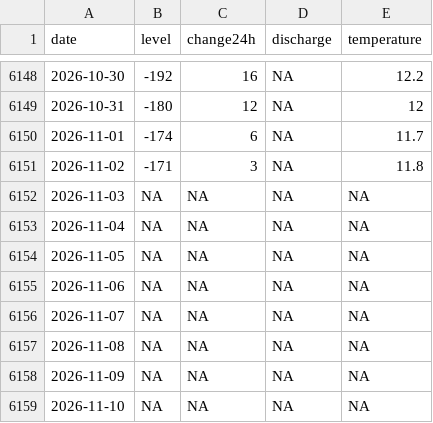
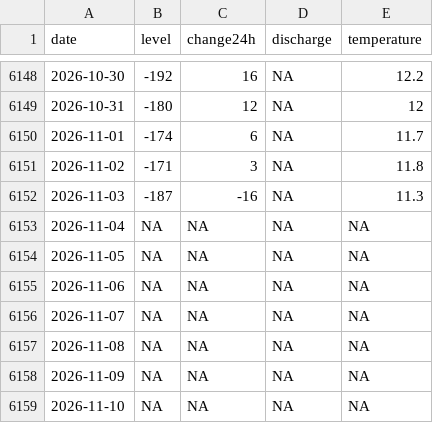
Before and after one commit to adam-egri/hydroinfo, a CSV file: by-location/Dunaföldvár.csv, drawn as a sheet; only a part is shown, gaps mark what is left out.

```diff
--- a/by-location/Dunaföldvár.csv
+++ b/by-location/Dunaföldvár.csv
@@ -6151,3 +6151,3 @@
 2026-11-02,-171,3,NA,11.8
-2026-11-03,NA,NA,NA,NA
+2026-11-03,-187,-16,NA,11.3
 2026-11-04,NA,NA,NA,NA
```
Also changed, not shown: by-location/Budapest.csv, by-location/Dunaújváros.csv, 18 other files.
